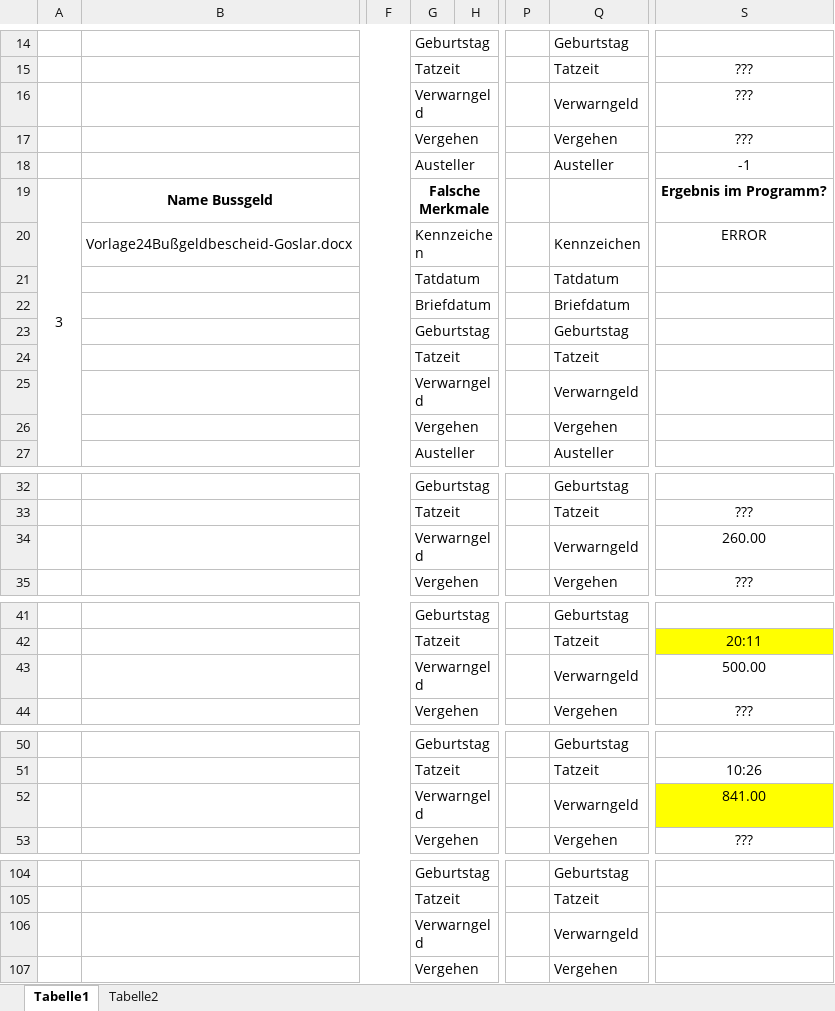
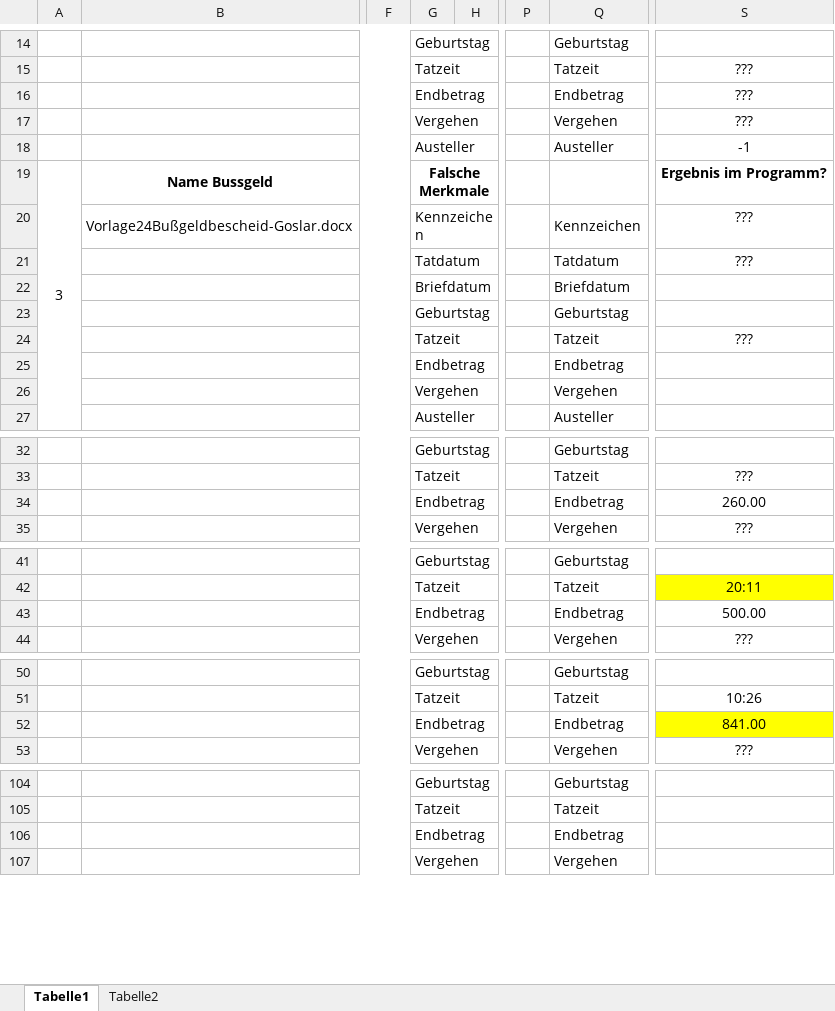
Before and after one commit to ErikMerko/OCR-Bussgeld, an Excel workbook: resources/ideal-images/Testfälle/falsche Testfälle/Falsche Daten.xlsx, sheet Tabelle1, drawn as a sheet; only a part is shown, gaps mark what is left out; values as stored, in another font and other column widths than the file's, no borders; the diff covers the shown part only; the diff names each change by its address in the sheet, - before the commit and + after, or states it on an @@ line.

```diff
--- a/resources/ideal-images/Testfälle/falsche Testfälle/Falsche Daten.xlsx (sheet Tabelle1)
+++ b/resources/ideal-images/Testfälle/falsche Testfälle/Falsche Daten.xlsx (sheet Tabelle1)
-G16: Verwarngeld
+G16: Endbetrag
-Q16: Verwarngeld
+Q16: Endbetrag
-S20: ERROR
+S20: ???
-S21: (empty)
+S21: ???
-S24: (empty)
+S24: ???
-G25: Verwarngeld
+G25: Endbetrag
-Q25: Verwarngeld
+Q25: Endbetrag
-G34: Verwarngeld
+G34: Endbetrag
-Q34: Verwarngeld
+Q34: Endbetrag
-G43: Verwarngeld
+G43: Endbetrag
-Q43: Verwarngeld
+Q43: Endbetrag
-G52: Verwarngeld
+G52: Endbetrag
-Q52: Verwarngeld
+Q52: Endbetrag
-G106: Verwarngeld
+G106: Endbetrag
-Q106: Verwarngeld
+Q106: Endbetrag
```
Also changed, not shown: 15 added rows, 15 removed rows, 2 moved rows, 51 edited cells, cell formats and merged cells elsewhere in this sheet, 15 other files.
